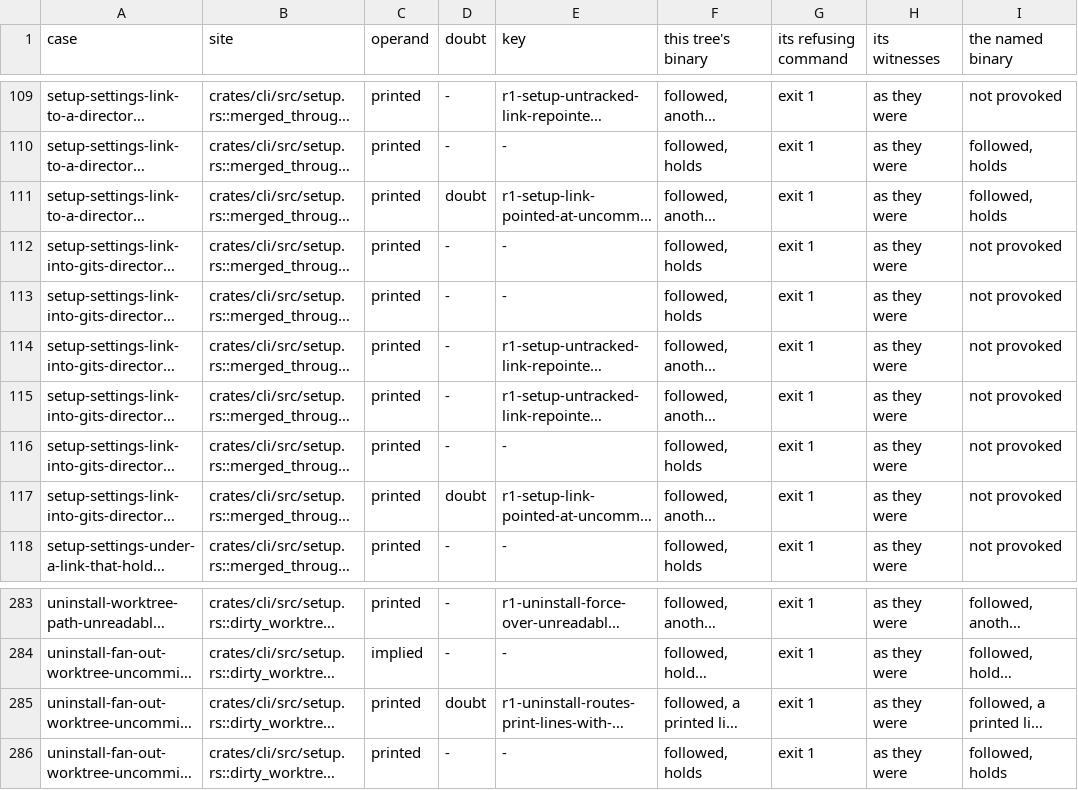
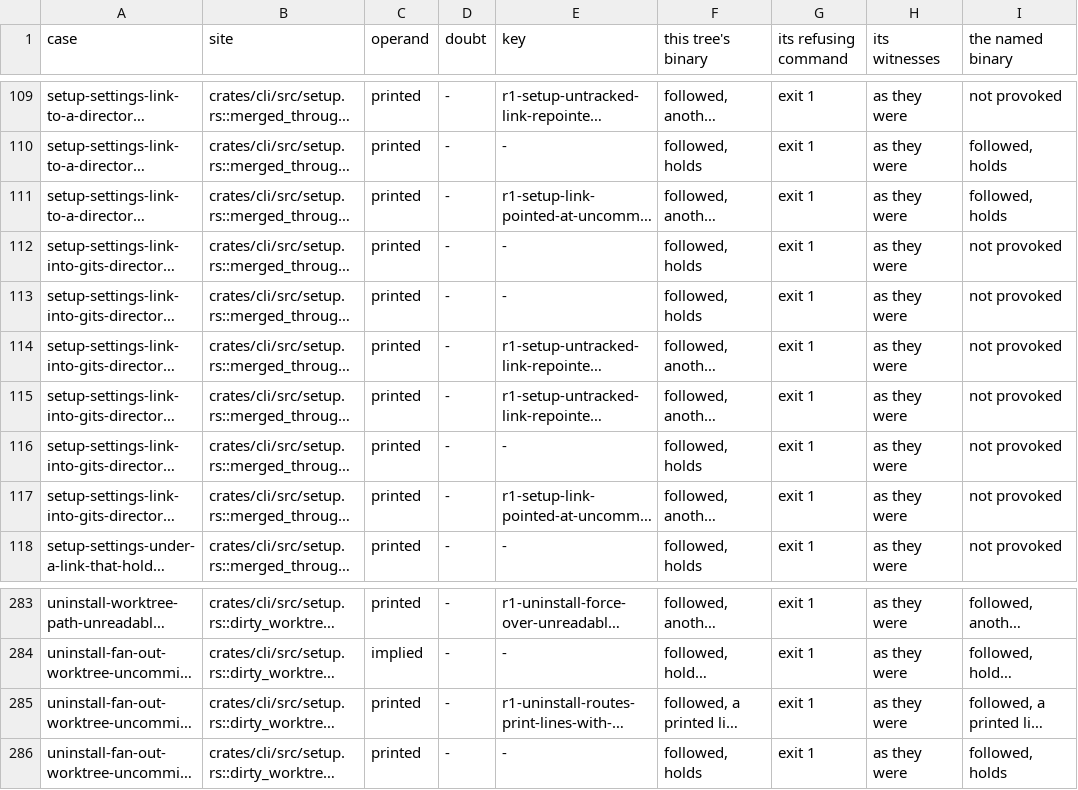
Before and after one commit to gherrink/jigc, a TSV file: completions/artifacts/M55/stabilization-build/reshape/route-catalog-pilot-cases.tsv, drawn as a sheet; only a part is shown, gaps mark what is left out; long unchanged cells end in …; the diff covers the shown part only; the diff names each change by its address in the sheet, - before the commit and + after, or states it on an @@ line.

```diff
--- a/completions/artifacts/M55/stabilization-build/reshape/route-catalog-pilot-cases.tsv
+++ b/completions/artifacts/M55/stabilization-build/reshape/route-catalog-pilot-cases.tsv
-D111 (doubt): doubt
+D111 (doubt): -
-D117 (doubt): doubt
+D117 (doubt): -
-D285 (doubt): doubt
+D285 (doubt): -
```
Also changed, not shown: 15 edited cells elsewhere in this file, 9 other files.
